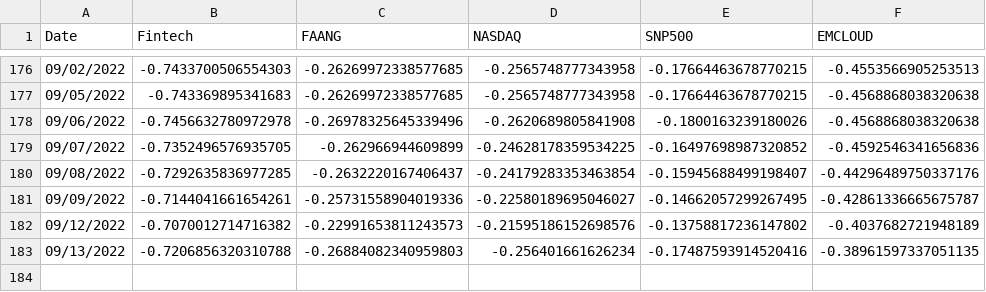
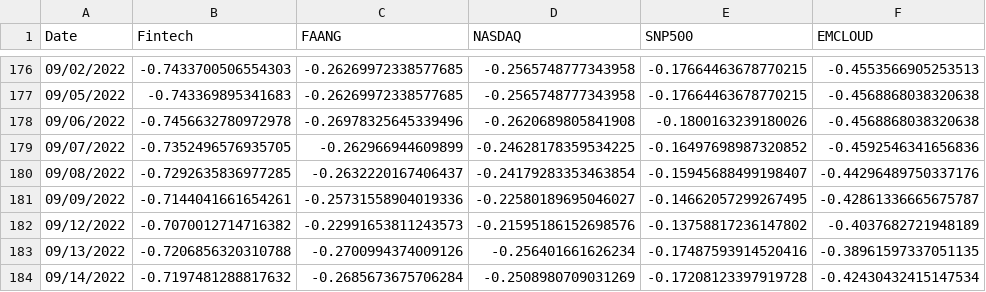
Before and after one commit to AmieRamie/findex, a CSV file: IndexesYTD.csv, drawn as a sheet; only a part is shown, gaps mark what is left out.

Commit message:
committing files

```diff
--- a/IndexesYTD.csv
+++ b/IndexesYTD.csv
@@ -182,2 +182,3 @@ Date,Fintech,FAANG,NASDAQ,SNP500,EMCLOUD
 09/12/2022,-0.7070012714716382,-0.22991653811243573,-0.21595186152698576,-0.13758817236147802,-0.4037682721948189
-09/13/2022,-0.7206856320310788,-0.26884082340959803,-0.256401661626234,-0.17487593914520416,-0.38961597337051135
+09/13/2022,-0.7206856320310788,-0.2700994374009126,-0.256401661626234,-0.17487593914520416,-0.38961597337051135
+09/14/2022,-0.7197481288817632,-0.2685673675706284,-0.2508980709031269,-0.17208123397919728,-0.42430432415147534
```
